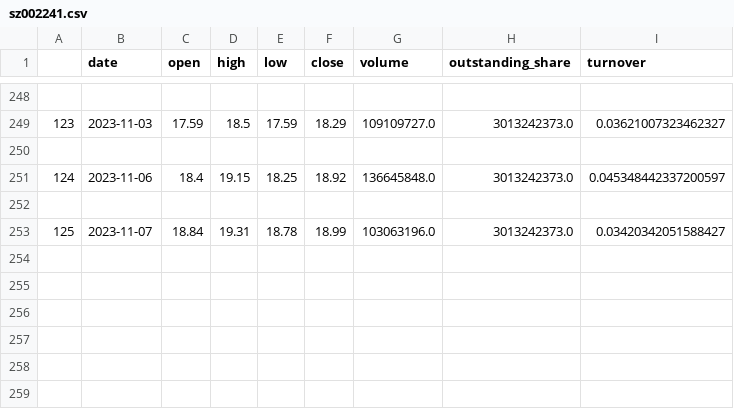
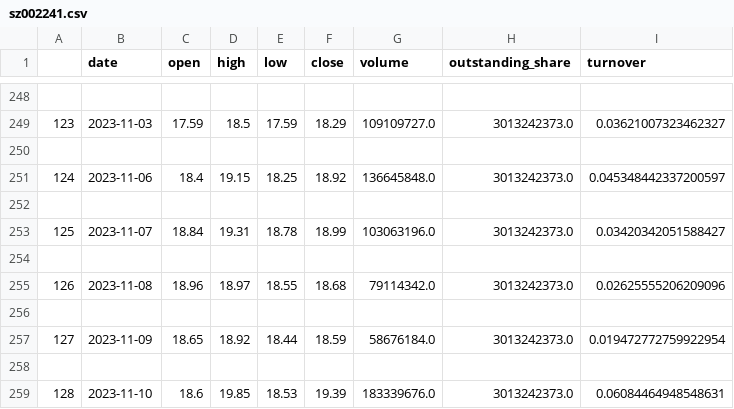
Before and after one commit to liuliu0223/StockTest, a CSV file: stocks/sz002241.csv, drawn as a sheet; only a part is shown, gaps mark what is left out; the diff names each change by its address in the sheet, - before the commit and + after, or states it on an @@ line.

```diff
--- a/stocks/sz002241.csv
+++ b/stocks/sz002241.csv
+row 254: (empty)
+row 255: 126 | 2023-11-08 | 18.96 | 18.97 | 18.55 | 18.68 | 79114342.0 | 3013242373.0 | 0.02625555206209096
+row 256: (empty)
+row 257: 127 | 2023-11-09 | 18.65 | 18.92 | 18.44 | 18.59 | 58676184.0 | 3013242373.0 | 0.019472772759922954
+row 258: (empty)
+row 259: 128 | 2023-11-10 | 18.6 | 19.85 | 18.53 | 19.39 | 183339676.0 | 3013242373.0 | 0.06084464948548631
```
Also changed, not shown: stocks/sh600741.csv, stocks/sh600900.csv, 15 other files.
